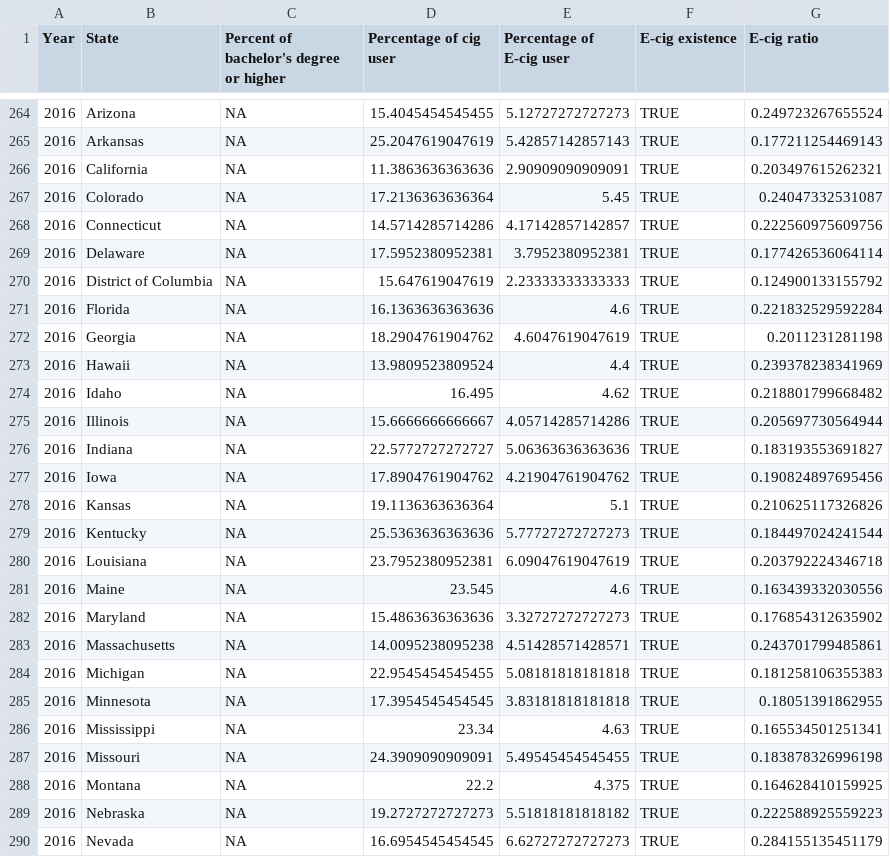
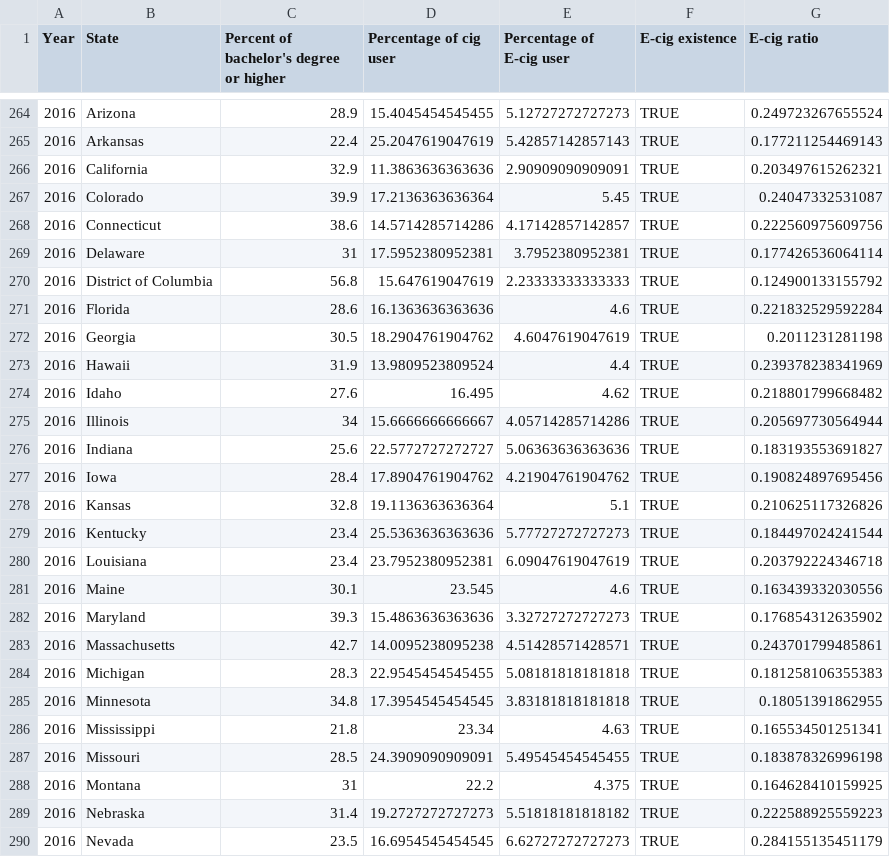
Before and after one commit to INFO-201-Fall-2023-Final/final-projects-shinnosukec, a CSV file: df.csv, drawn as a sheet; only a part is shown, gaps mark what is left out; the diff covers the shown part only.

```diff
--- a/df.csv
+++ b/df.csv
@@ -264,27 +264,27 @@
-2016,"Arizona",NA,15.4045454545455,5.12727272727273,TRUE,0.249723267655524
-2016,"Arkansas",NA,25.2047619047619,5.42857142857143,TRUE,0.177211254469143
-2016,"California",NA,11.3863636363636,2.90909090909091,TRUE,0.203497615262321
-2016,"Colorado",NA,17.2136363636364,5.45,TRUE,0.24047332531087
-2016,"Connecticut",NA,14.5714285714286,4.17142857142857,TRUE,0.222560975609756
-2016,"Delaware",NA,17.5952380952381,3.7952380952381,TRUE,0.177426536064114
-2016,"District of Columbia",NA,15.647619047619,2.23333333333333,TRUE,0.124900133155792
-2016,"Florida",NA,16.1363636363636,4.6,TRUE,0.221832529592284
-2016,"Georgia",NA,18.2904761904762,4.6047619047619,TRUE,0.2011231281198
-2016,"Hawaii",NA,13.9809523809524,4.4,TRUE,0.239378238341969
-2016,"Idaho",NA,16.495,4.62,TRUE,0.218801799668482
-2016,"Illinois",NA,15.6666666666667,4.05714285714286,TRUE,0.205697730564944
-2016,"Indiana",NA,22.5772727272727,5.06363636363636,TRUE,0.183193553691827
-2016,"Iowa",NA,17.8904761904762,4.21904761904762,TRUE,0.190824897695456
-2016,"Kansas",NA,19.1136363636364,5.1,TRUE,0.210625117326826
-2016,"Kentucky",NA,25.5363636363636,5.77727272727273,TRUE,0.184497024241544
-2016,"Louisiana",NA,23.7952380952381,6.09047619047619,TRUE,0.203792224346718
-2016,"Maine",NA,23.545,4.6,TRUE,0.163439332030556
-2016,"Maryland",NA,15.4863636363636,3.32727272727273,TRUE,0.176854312635902
-2016,"Massachusetts",NA,14.0095238095238,4.51428571428571,TRUE,0.243701799485861
-2016,"Michigan",NA,22.9545454545455,5.08181818181818,TRUE,0.181258106355383
-2016,"Minnesota",NA,17.3954545454545,3.83181818181818,TRUE,0.18051391862955
-2016,"Mississippi",NA,23.34,4.63,TRUE,0.165534501251341
-2016,"Missouri",NA,24.3909090909091,5.49545454545455,TRUE,0.183878326996198
-2016,"Montana",NA,22.2,4.375,TRUE,0.164628410159925
-2016,"Nebraska",NA,19.2727272727273,5.51818181818182,TRUE,0.222588925559223
-2016,"Nevada",NA,16.6954545454545,6.62727272727273,TRUE,0.284155135451179
+2016,"Arizona",28.9,15.4045454545455,5.12727272727273,TRUE,0.249723267655524
+2016,"Arkansas",22.4,25.2047619047619,5.42857142857143,TRUE,0.177211254469143
+2016,"California",32.9,11.3863636363636,2.90909090909091,TRUE,0.203497615262321
+2016,"Colorado",39.9,17.2136363636364,5.45,TRUE,0.24047332531087
+2016,"Connecticut",38.6,14.5714285714286,4.17142857142857,TRUE,0.222560975609756
+2016,"Delaware",31,17.5952380952381,3.7952380952381,TRUE,0.177426536064114
+2016,"District of Columbia",56.8,15.647619047619,2.23333333333333,TRUE,0.124900133155792
+2016,"Florida",28.6,16.1363636363636,4.6,TRUE,0.221832529592284
+2016,"Georgia",30.5,18.2904761904762,4.6047619047619,TRUE,0.2011231281198
+2016,"Hawaii",31.9,13.9809523809524,4.4,TRUE,0.239378238341969
+2016,"Idaho",27.6,16.495,4.62,TRUE,0.218801799668482
+2016,"Illinois",34,15.6666666666667,4.05714285714286,TRUE,0.205697730564944
+2016,"Indiana",25.6,22.5772727272727,5.06363636363636,TRUE,0.183193553691827
+2016,"Iowa",28.4,17.8904761904762,4.21904761904762,TRUE,0.190824897695456
+2016,"Kansas",32.8,19.1136363636364,5.1,TRUE,0.210625117326826
+2016,"Kentucky",23.4,25.5363636363636,5.77727272727273,TRUE,0.184497024241544
+2016,"Louisiana",23.4,23.7952380952381,6.09047619047619,TRUE,0.203792224346718
+2016,"Maine",30.1,23.545,4.6,TRUE,0.163439332030556
+2016,"Maryland",39.3,15.4863636363636,3.32727272727273,TRUE,0.176854312635902
+2016,"Massachusetts",42.7,14.0095238095238,4.51428571428571,TRUE,0.243701799485861
+2016,"Michigan",28.3,22.9545454545455,5.08181818181818,TRUE,0.181258106355383
+2016,"Minnesota",34.8,17.3954545454545,3.83181818181818,TRUE,0.18051391862955
+2016,"Mississippi",21.8,23.34,4.63,TRUE,0.165534501251341
+2016,"Missouri",28.5,24.3909090909091,5.49545454545455,TRUE,0.183878326996198
+2016,"Montana",31,22.2,4.375,TRUE,0.164628410159925
+2016,"Nebraska",31.4,19.2727272727273,5.51818181818182,TRUE,0.222588925559223
+2016,"Nevada",23.5,16.6954545454545,6.62727272727273,TRUE,0.284155135451179
```
Also changed, not shown: 77 edited cells elsewhere in this file, state_year_education.csv, 4 other files.
